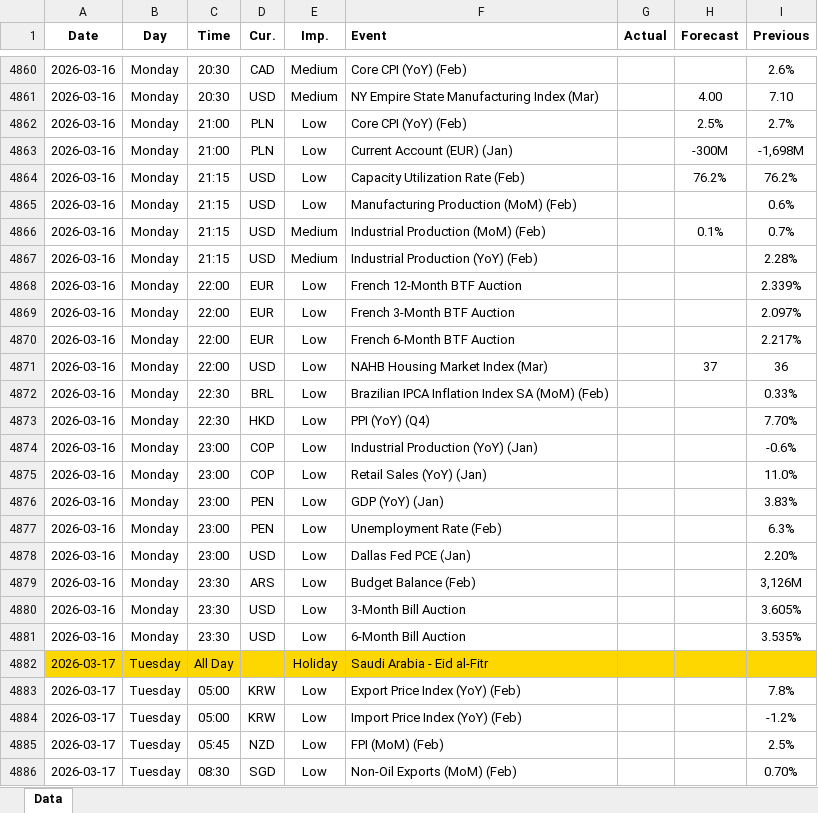
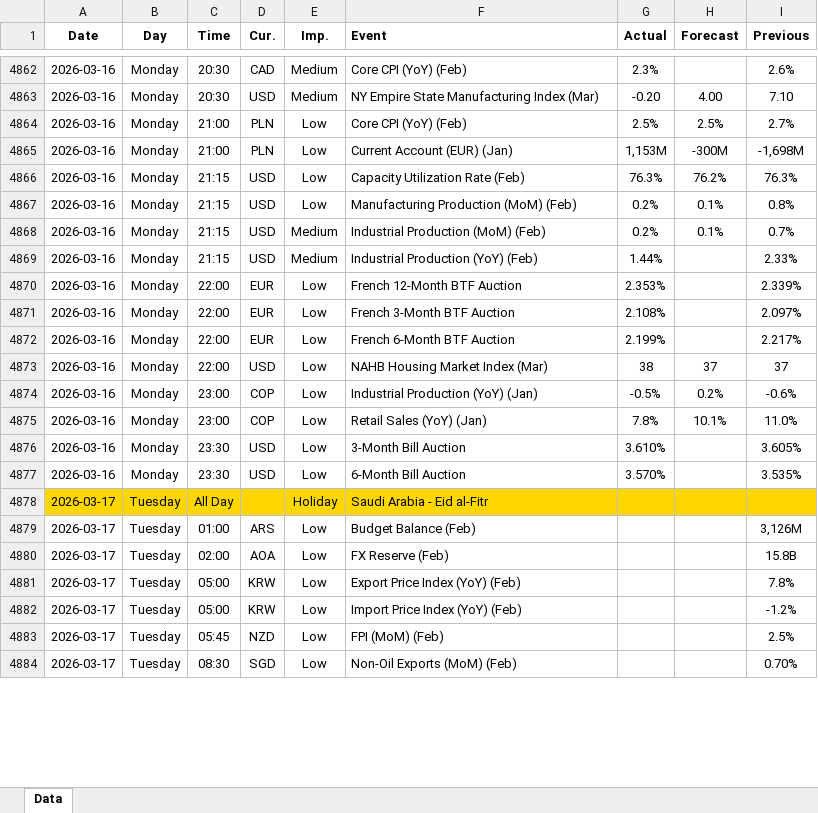
Before and after one commit to yiyousiow000814/XAUUSD-Calendar-Agent, an Excel workbook: data/Economic_Calendar/2026/2026_calendar.xlsx, sheet Data, drawn as a sheet; only a part is shown, gaps mark what is left out; values as stored, in another font and other column widths than the file's, no borders; removed rows and columns are numbered as before the commit, all else as after; the diff covers the shown part only; the diff names each change by its address in the sheet, - before the commit and + after, or states it on an @@ line.

```diff
--- a/data/Economic_Calendar/2026/2026_calendar.xlsx (sheet Data)
+++ b/data/Economic_Calendar/2026/2026_calendar.xlsx (sheet Data)
-G4862 (Actual): (empty)
+G4862 (Actual): 2.3%
-G4863 (Actual): (empty)
+G4863 (Actual): -0.20
-G4864 (Actual): (empty)
+G4864 (Actual): 2.5%
-G4865 (Actual): (empty)
+G4865 (Actual): 1,153M
-G4866 (Actual): (empty)
+G4866 (Actual): 76.3%
-I4866 (Previous): 76.2%
+I4866 (Previous): 76.3%
-G4867:G4868 (Actual): (empty)
+G4867:G4868 (Actual): 0.2%
-H4867 (Forecast): (empty)
+H4867 (Forecast): 0.1%
-I4867 (Previous): 0.6%
+I4867 (Previous): 0.8%
-G4869 (Actual): (empty)
+G4869 (Actual): 1.44%
-I4869 (Previous): 2.28%
+I4869 (Previous): 2.33%
-G4870 (Actual): (empty)
+G4870 (Actual): 2.353%
-G4871 (Actual): (empty)
+G4871 (Actual): 2.108%
-G4872 (Actual): (empty)
+G4872 (Actual): 2.199%
-G4873 (Actual): (empty)
+G4873 (Actual): 38
-I4873 (Previous): 36
+I4873 (Previous): 37
-row 4872: 2026-03-16 | Monday | 22:30 | BRL | Low | Brazilian IPCA Inflation Index SA (MoM) (Feb) |  |  | 0.33%
-row 4873: 2026-03-16 | Monday | 22:30 | HKD | Low | PPI (YoY) (Q4) |  |  | 7.70%
-G4874 (Actual): (empty)
+G4874 (Actual): -0.5%
-H4874 (Forecast): (empty)
+H4874 (Forecast): 0.2%
-G4875 (Actual): (empty)
+G4875 (Actual): 7.8%
-H4875 (Forecast): (empty)
+H4875 (Forecast): 10.1%
-row 4876: 2026-03-16 | Monday | 23:00 | PEN | Low | GDP (YoY) (Jan) |  |  | 3.83%
-row 4877: 2026-03-16 | Monday | 23:00 | PEN | Low | Unemployment Rate (Feb) |  |  | 6.3%
-row 4878: 2026-03-16 | Monday | 23:00 | USD | Low | Dallas Fed PCE (Jan) |  |  | 2.20%
-row 4879: 2026-03-16 | Monday | 23:30 | ARS | Low | Budget Balance (Feb) |  |  | 3,126M
-G4876 (Actual): (empty)
+G4876 (Actual): 3.610%
-G4877 (Actual): (empty)
+G4877 (Actual): 3.570%
+row 4879: 2026-03-17 | Tuesday | 01:00 | ARS | Low | Budget Balance (Feb) |  |  | 3,126M
+row 4880: 2026-03-17 | Tuesday | 02:00 | AOA | Low | FX Reserve (Feb) |  |  | 15.8B
```
Also changed, not shown: 18 added rows, 4 removed rows and 66 edited cells elsewhere in this sheet, 2 other files.
